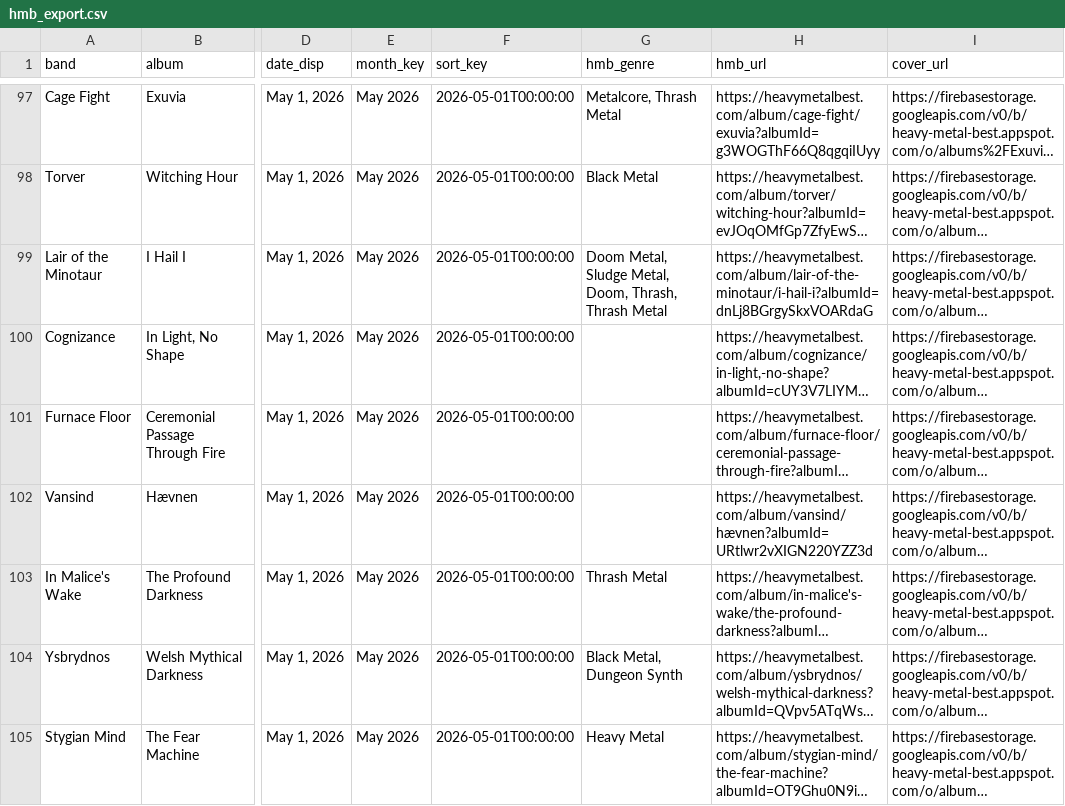
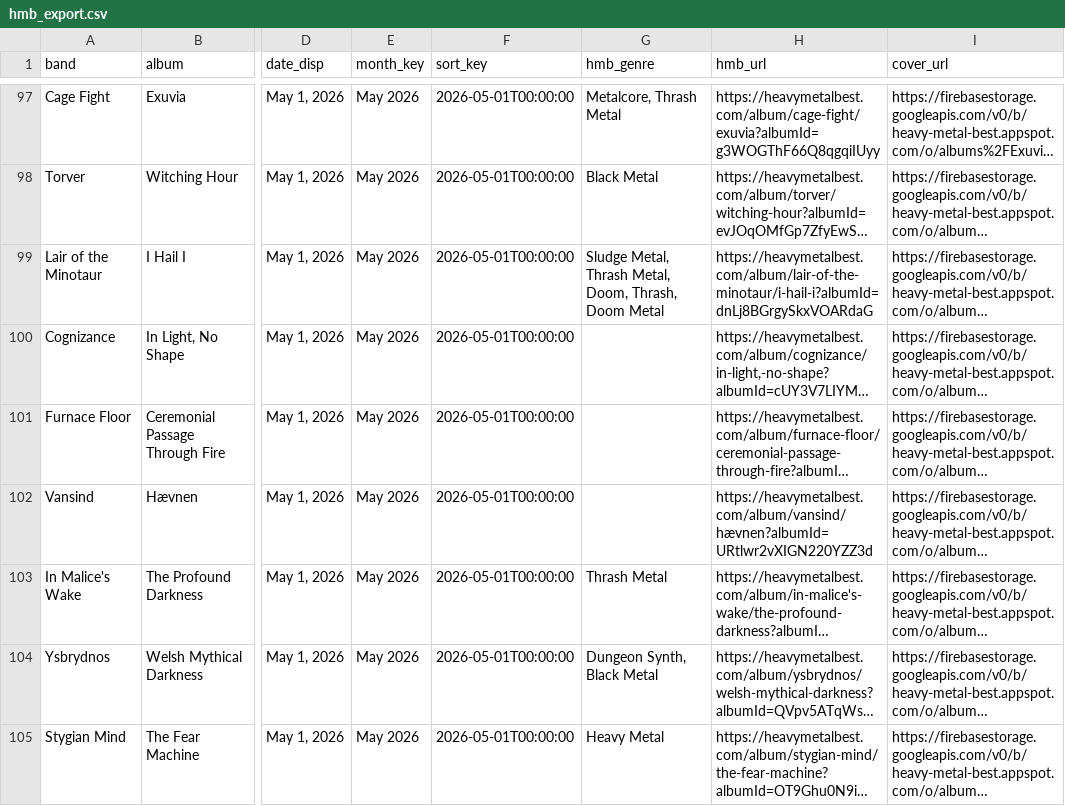
Before and after one commit to haukster1982/releases, a CSV file: data/hmb_export.csv, drawn as a sheet; only a part is shown, gaps mark what is left out; long unchanged cells end in …; the diff covers the shown part only; the diff names each change by its address in the sheet, - before the commit and + after, or states it on an @@ line.

```diff
--- a/data/hmb_export.csv
+++ b/data/hmb_export.csv
-G99 (hmb_genre): Doom Metal, Sludge Metal, Doom, Thrash, Thrash Metal
+G99 (hmb_genre): Sludge Metal, Thrash Metal, Doom, Thrash, Doom Metal
-G104 (hmb_genre): Black Metal, Dungeon Synth
+G104 (hmb_genre): Dungeon Synth, Black Metal
```
Also changed, not shown: 35 edited cells elsewhere in this file, 3 other files.
